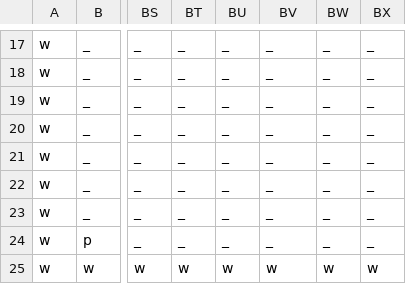
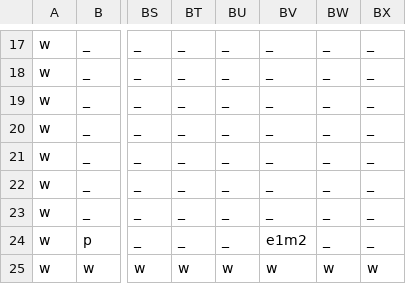
Before and after one commit to Stepets/ld45, a CSV file: assets/e1m1.csv (was assets/map1.csv), drawn as a sheet; only a part is shown, gaps mark what is left out; the diff names each change by its address in the sheet, - before the commit and + after, or states it on an @@ line.

```diff
--- a/assets/map1.csv
+++ b/assets/e1m1.csv
-BV24: _
+BV24: e1m2
```
Also changed, not shown: 4 other files.
